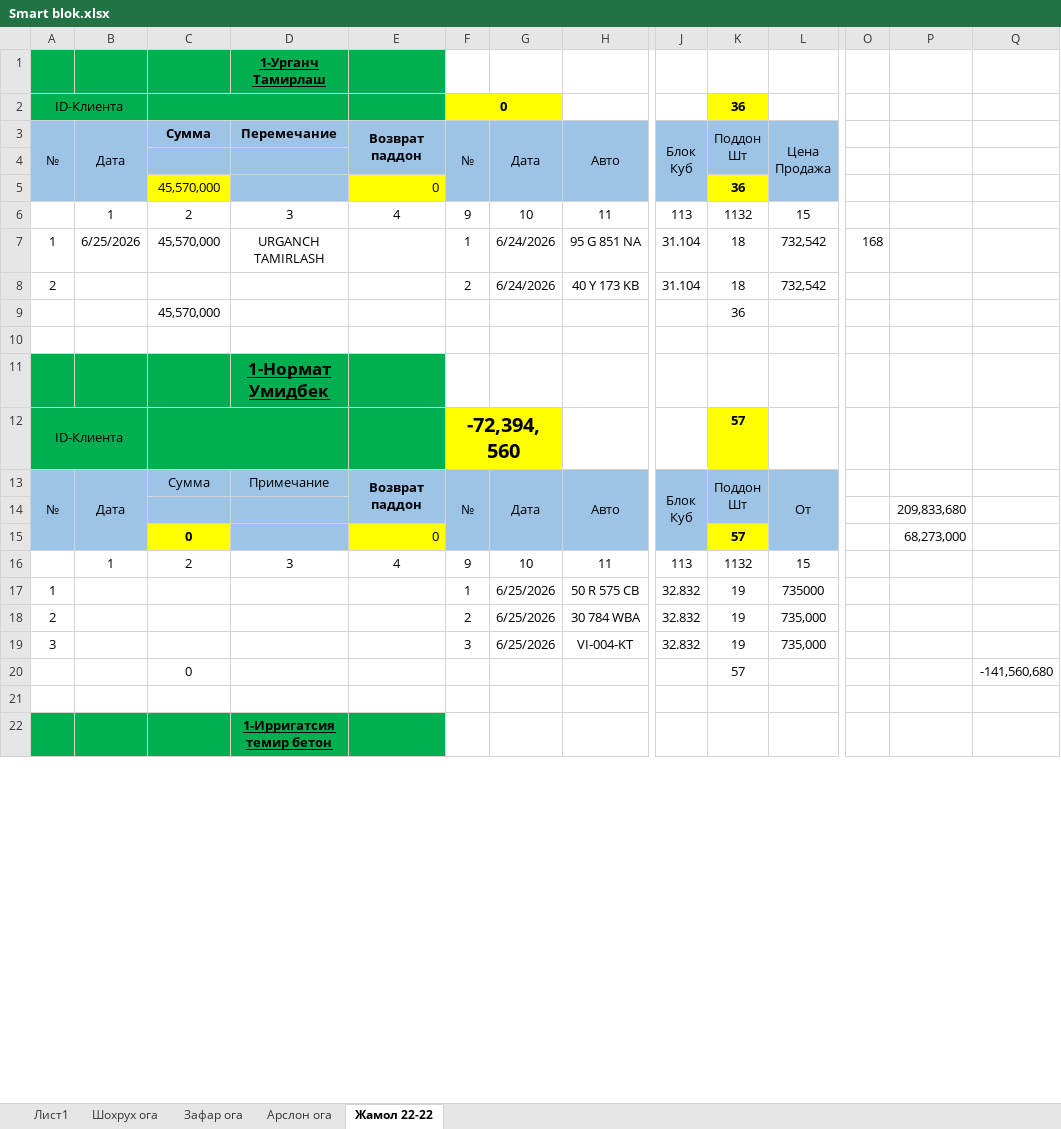
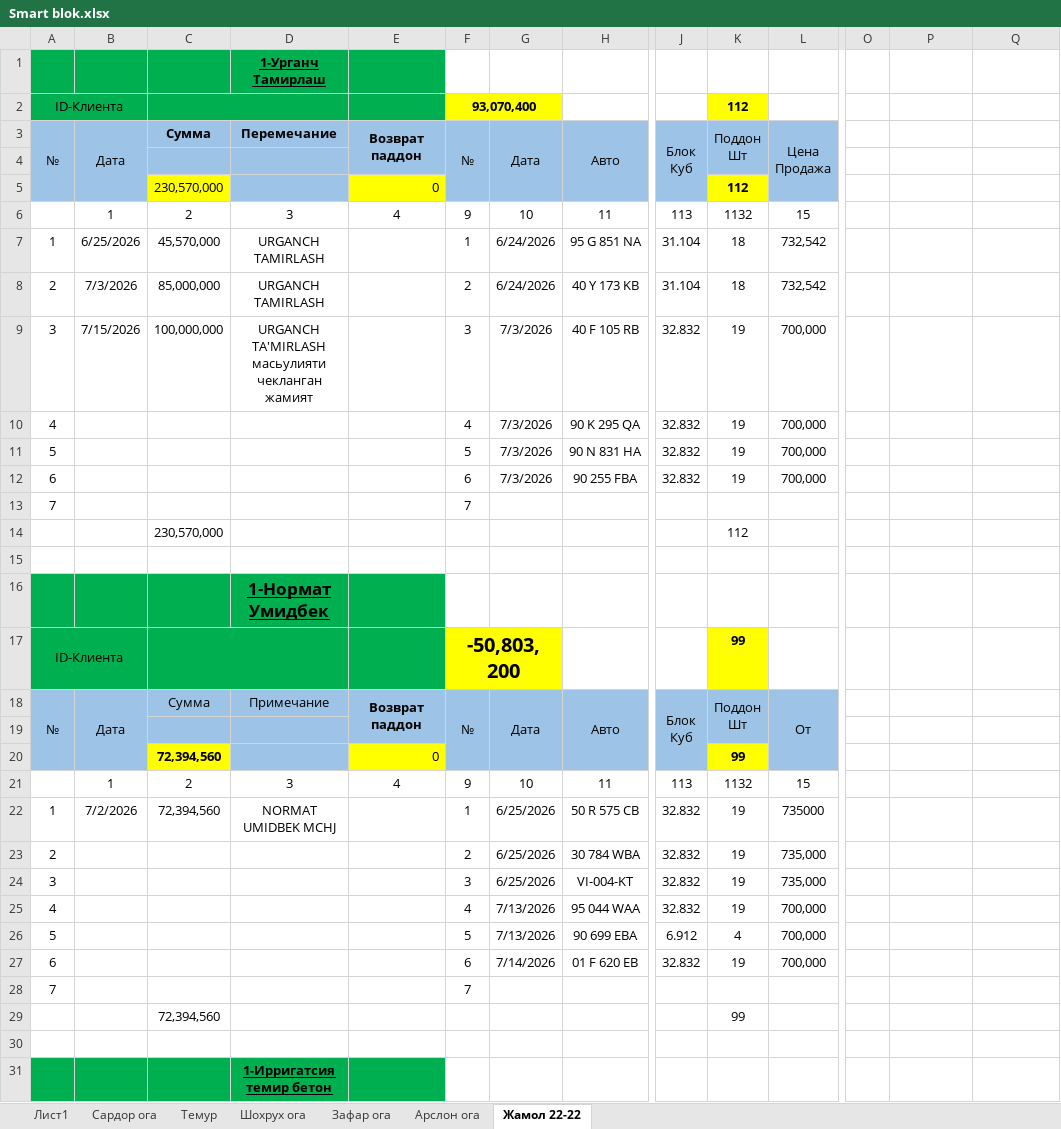
Before and after one commit to alibek-jumaniyazov/smartblok, an Excel workbook: docs/Smart blok.xlsx, sheet Жамол 22-22, drawn as a sheet; only a part is shown, gaps mark what is left out; values as stored, in another font and other column widths than the file's, no borders; table styles not drawn; removed rows and columns are numbered as before the commit, all else as after; rows hold the shown columns only; the diff covers the shown part only; the diff names each change by its address in the sheet, - before the commit and + after, or states it on an @@ line.

```diff
--- a/docs/Smart blok.xlsx (sheet Жамол 22-22)
+++ b/docs/Smart blok.xlsx (sheet Жамол 22-22)
+sheet tab: Сардор ога
+sheet tab: Темур
-F2: 0
+F2: 93,070,400
-K2: 36
+K2: 112
-row 5:  |  | 45,570,000 |  | 0 |  |  |  |  | 36
+row 5:  |  | 230,570,000 |  | 0 |  |  |  |  | 112
-O7: 168
+O7: (empty)
-B8: (empty)
+B8: 7/3/2026
-C8: (empty)
+C8: 85,000,000
-D8: (empty)
+D8: URGANCH TAMIRLASH
-row 9:  |  | 45,570,000 |  |  |  |  |  |  | 36
+row 9: 3 | 7/15/2026 | 100,000,000 | URGANCH TA'MIRLASH масьулияти чекланган жамият |  | 3 | 7/3/2026 | 40 F 105 RB | 32.832 | 19 | 700,000
+row 10: 4 |  |  |  |  | 4 | 7/3/2026 | 90 K 295 QA | 32.832 | 19 | 700,000
+row 11: 5 |  |  |  |  | 5 | 7/3/2026 | 90 N 831 HA | 32.832 | 19 | 700,000
+row 12: 6 |  |  |  |  | 6 | 7/3/2026 | 90 255 FBA | 32.832 | 19 | 700,000
+row 13: 7 |  |  |  |  | 7
+row 14:  |  | 230,570,000 |  |  |  |  |  |  | 112
-F17: -72,394,560
+F17: -50,803,200
-K17: 57
+K17: 99
-P19: 209,833,680
+P19: (empty)
-row 15:  |  | 0 |  | 0 |  |  |  |  | 57 |  |  | 68,273,000
+row 20:  |  | 72,394,560 |  | 0 |  |  |  |  | 99
-B22: (empty)
+B22: 7/2/2026
-C22: (empty)
+C22: 72,394,560
-D22: (empty)
+D22: NORMAT UMIDBEK MCHJ
-row 20:  |  | 0 |  |  |  |  |  |  | 57 |  |  |  | -141,560,680
+row 25: 4 |  |  |  |  | 4 | 7/13/2026 | 95 044 WAA | 32.832 | 19 | 700,000
+row 26: 5 |  |  |  |  | 5 | 7/13/2026 | 90 699 EBA | 6.912 | 4 | 700,000
+row 27: 6 |  |  |  |  | 6 | 7/14/2026 | 01 F 620 EB | 32.832 | 19 | 700,000
+row 28: 7 |  |  |  |  | 7
+row 29:  |  | 72,394,560 |  |  |  |  |  |  | 99
```
Also changed, not shown: 45 added rows, 1 removed row and 26 edited cells elsewhere in this sheet, sheet Лист1, sheet Зафар ога, sheet Шохрух ога, sheet Арслон ога, formulas that keep their value, 13 other files.
